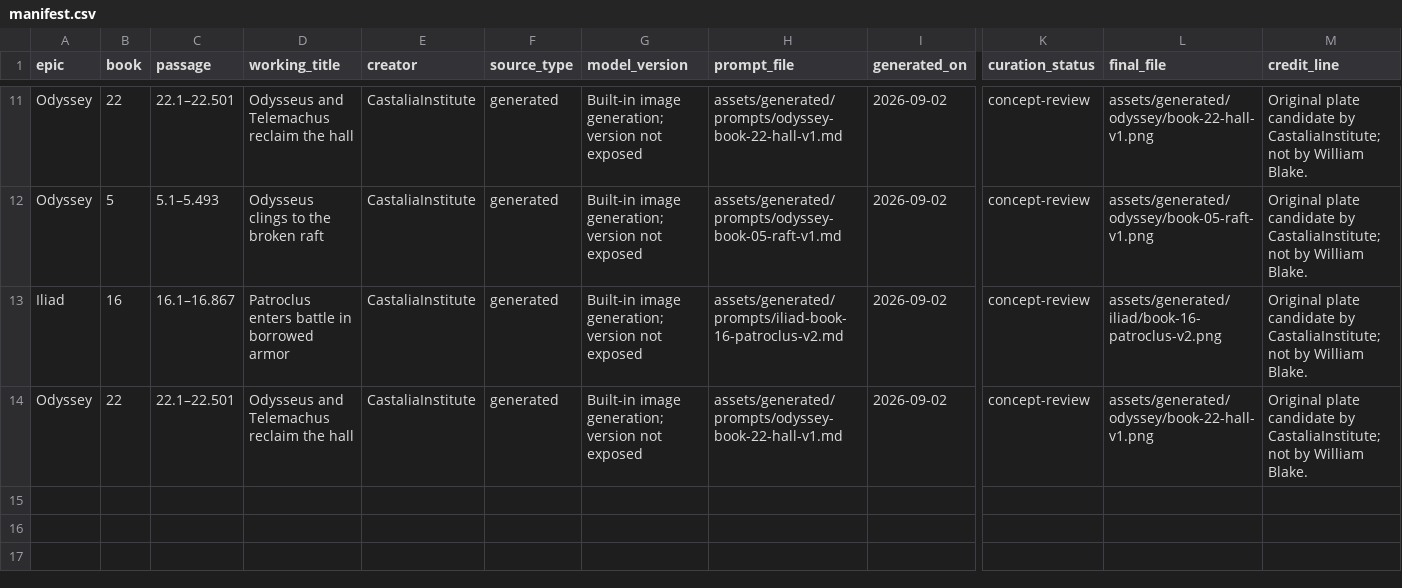
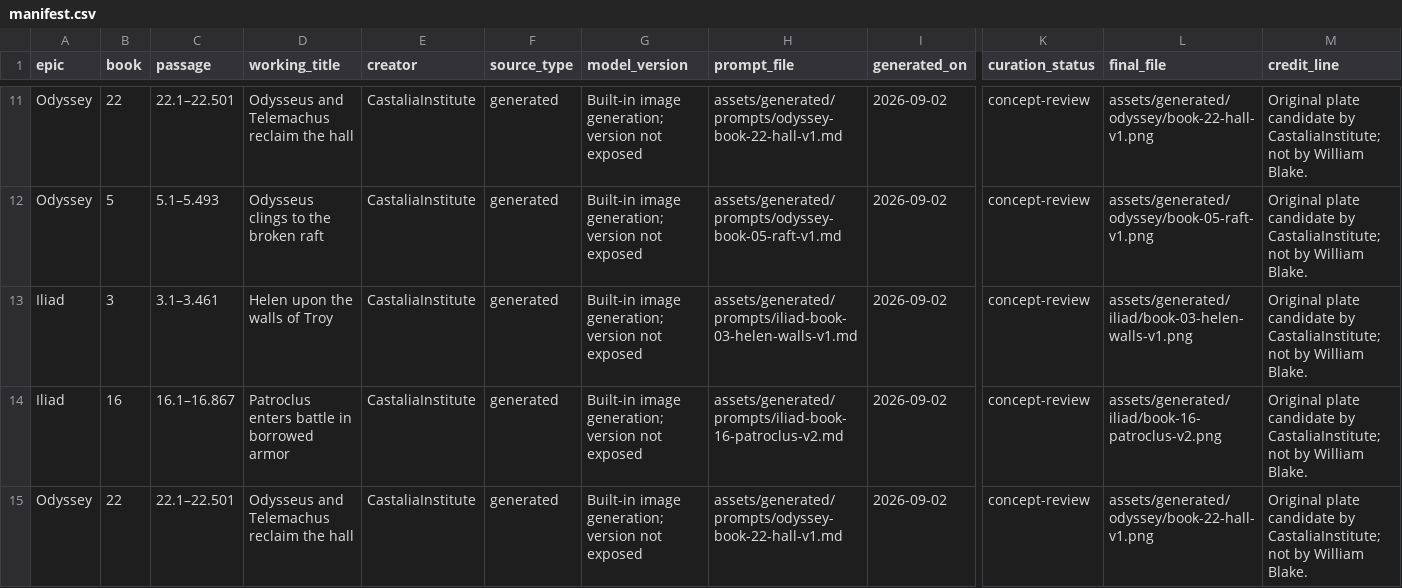
Before and after one commit to CastaliaInstitute/inq-homer-blake, a CSV file: assets/generated/manifest.csv, drawn as a sheet; only a part is shown, gaps mark what is left out; rows hold the shown columns only; the diff names each change by its address in the sheet, - before the commit and + after, or states it on an @@ line.

Commit message:
add Iliad Book 3 illustration concept

```diff
--- a/assets/generated/manifest.csv
+++ b/assets/generated/manifest.csv
+row 13: Iliad | 3 | 3.1–3.461 | Helen upon the walls of Troy | CastaliaInstitute | generated | Built-in image generation; version not exposed | assets/generated/prompts/iliad-book-03-helen-walls-v1.md | 2026-09-02 | concept-review | assets/generated/iliad/book-03-helen-walls-v1.png | Original plate candidate by CastaliaInstitute; not by William Blake.
```
Also changed, not shown: design/plate-manifest.csv, design/volume-proof-book-starts.csv, 7 other files.
